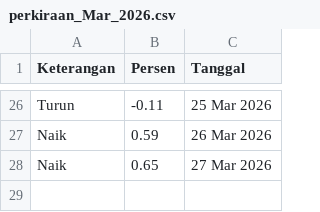
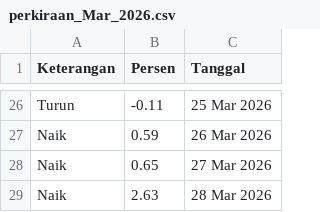
Before and after one commit to magnileat/hargaemas, a CSV file: perkiraan_Mar_2026.csv, drawn as a sheet; only a part is shown, gaps mark what is left out; the diff names each change by its address in the sheet, - before the commit and + after, or states it on an @@ line.

Commit message:
Update via Shortcut

```diff
--- a/perkiraan_Mar_2026.csv
+++ b/perkiraan_Mar_2026.csv
+row 29: Naik | 2.63 | 28 Mar 2026
```
